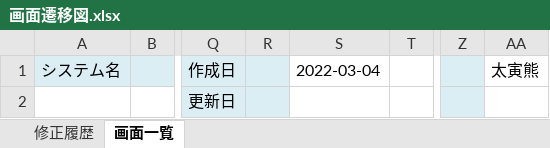
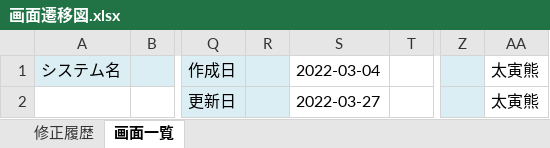
Before and after one commit to Inung4065/ISS_mini_project, an Excel workbook: report/画面遷移図.xlsx, sheet 画面一覧, drawn as a sheet; only a part is shown, gaps mark what is left out; values as stored, in another font and other column widths than the file's, no borders; charts and pictures not drawn; the diff names each change by its address in the sheet, - before the commit and + after, or states it on an @@ line.

```diff
--- a/report/画面遷移図.xlsx (sheet 画面一覧)
+++ b/report/画面遷移図.xlsx (sheet 画面一覧)
-S2: (empty)
+S2: 2022-03-27
-AA2: (empty)
+AA2: 太寅熊
```
Also changed, not shown: sheet 修正履歴, charts or pictures, report/テーブル一覧.xlsx, report/メッセージ一覧.xlsx, 5 other files.
